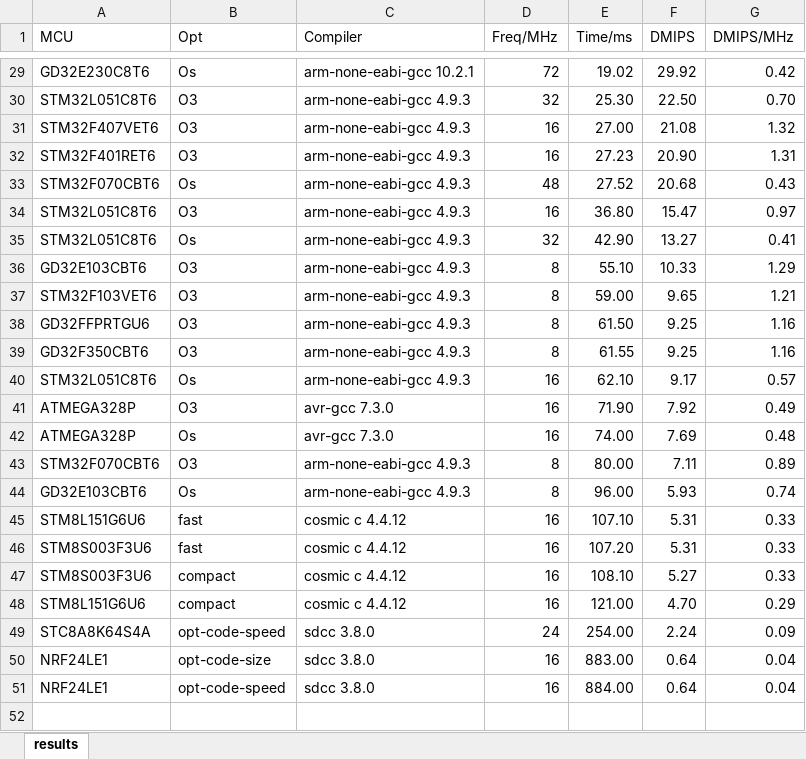
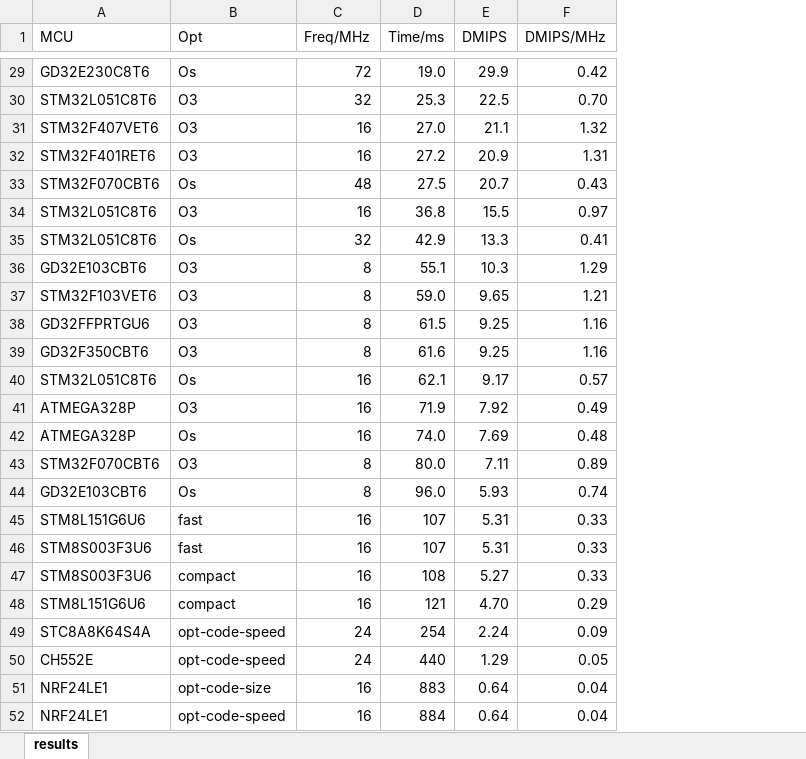
Before and after one commit to tomzbj/dhrystone_score, an Excel workbook: results.xlsx, sheet results, drawn as a sheet; only a part is shown, gaps mark what is left out; values as stored, in another font and other column widths than the file's, no borders; removed rows and columns are numbered as before the commit, all else as after; the diff covers the shown part only; the diff names each change by its address in the sheet, - before the commit and + after, or states it on an @@ line.

```diff
--- a/results.xlsx (sheet results)
+++ b/results.xlsx (sheet results)
-column C (Compiler), rows 29-51: arm-none-eabi-gcc 10.2.1 | arm-none-eabi-gcc 4.9.3 | arm-none-eabi-gcc 4.9.3 | arm-none-eabi-gcc 4.9.3 | arm-none-eabi-gcc 4.9.3 | arm-none-eabi-gcc 4.9.3 | arm-none-eabi-gcc 4.9.3 | arm-none-eabi-gcc 4.9.3 | arm-none-eabi-gcc 4.9.3 | arm-none-eabi-gcc 4.9.3 | arm-none-eabi-gcc 4.9.3 | arm-none-eabi-gcc 4.9.3 | avr-gcc 7.3.0 | avr-gcc 7.3.0 | arm-none-eabi-gcc 4.9.3 | arm-none-eabi-gcc 4.9.3 | cosmic c 4.4.12 | cosmic c 4.4.12 | cosmic c 4.4.12 | cosmic c 4.4.12 | sdcc 3.8.0 | sdcc 3.8.0 | sdcc 3.8.0
-D29 (Time/ms): 19.02
+D29 (Time/ms): 19.0
-E29 (DMIPS): 29.92
+E29 (DMIPS): 29.9
-D30 (Time/ms): 25.30
+D30 (Time/ms): 25.3
-E30 (DMIPS): 22.50
+E30 (DMIPS): 22.5
-D31 (Time/ms): 27.00
+D31 (Time/ms): 27.0
-E31 (DMIPS): 21.08
+E31 (DMIPS): 21.1
-D32 (Time/ms): 27.23
+D32 (Time/ms): 27.2
-E32 (DMIPS): 20.90
+E32 (DMIPS): 20.9
-D33 (Time/ms): 27.52
+D33 (Time/ms): 27.5
-E33 (DMIPS): 20.68
+E33 (DMIPS): 20.7
-D34 (Time/ms): 36.80
+D34 (Time/ms): 36.8
-E34 (DMIPS): 15.47
+E34 (DMIPS): 15.5
-D35 (Time/ms): 42.90
+D35 (Time/ms): 42.9
-E35 (DMIPS): 13.27
+E35 (DMIPS): 13.3
-D36 (Time/ms): 55.10
+D36 (Time/ms): 55.1
-E36 (DMIPS): 10.33
+E36 (DMIPS): 10.3
-D37 (Time/ms): 59.00
+D37 (Time/ms): 59.0
-D38 (Time/ms): 61.50
+D38 (Time/ms): 61.5
-D39 (Time/ms): 61.55
+D39 (Time/ms): 61.6
-D40 (Time/ms): 62.10
+D40 (Time/ms): 62.1
-D41 (Time/ms): 71.90
+D41 (Time/ms): 71.9
-D42 (Time/ms): 74.00
+D42 (Time/ms): 74.0
-D43 (Time/ms): 80.00
+D43 (Time/ms): 80.0
-D44 (Time/ms): 96.00
+D44 (Time/ms): 96.0
-D45 (Time/ms): 107.10
+D45 (Time/ms): 107
-D46 (Time/ms): 107.20
+D46 (Time/ms): 107
-D47 (Time/ms): 108.10
+D47 (Time/ms): 108
-D48 (Time/ms): 121.00
+D48 (Time/ms): 121
-D49 (Time/ms): 254.00
+D49 (Time/ms): 254
+row 50: CH552E | opt-code-speed | 24 | 440 | 1.29 | 0.05
-D51 (Time/ms): 883.00
+D51 (Time/ms): 883
-D52 (Time/ms): 884.00
+D52 (Time/ms): 884
```
Also changed, not shown: 31 edited cells elsewhere in this sheet, formulas that keep their value, 2 other files.
